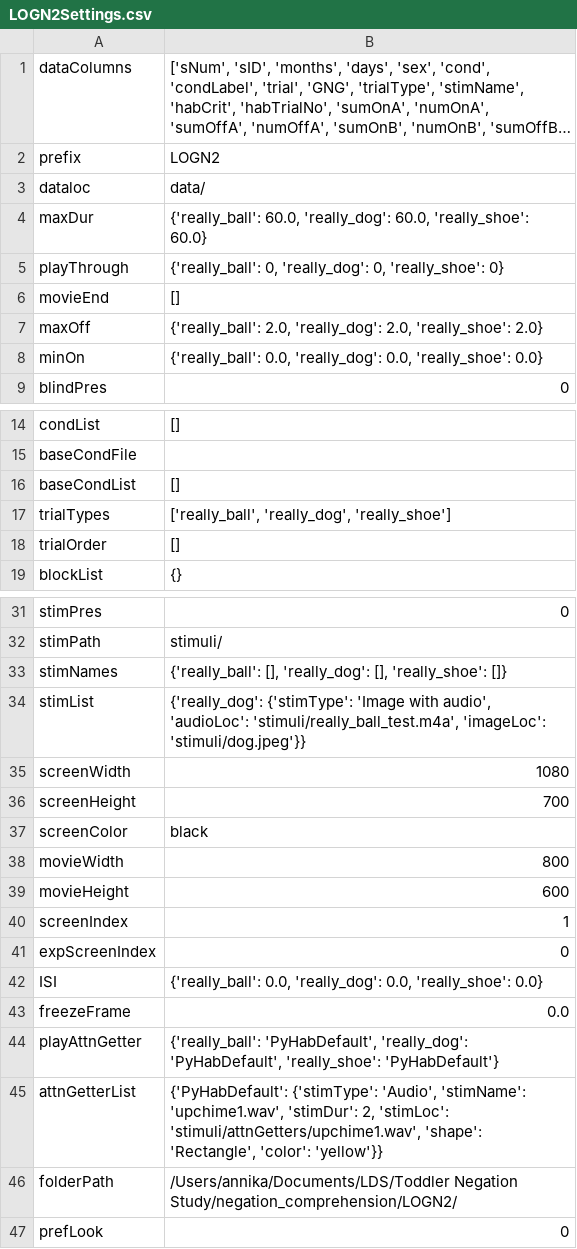
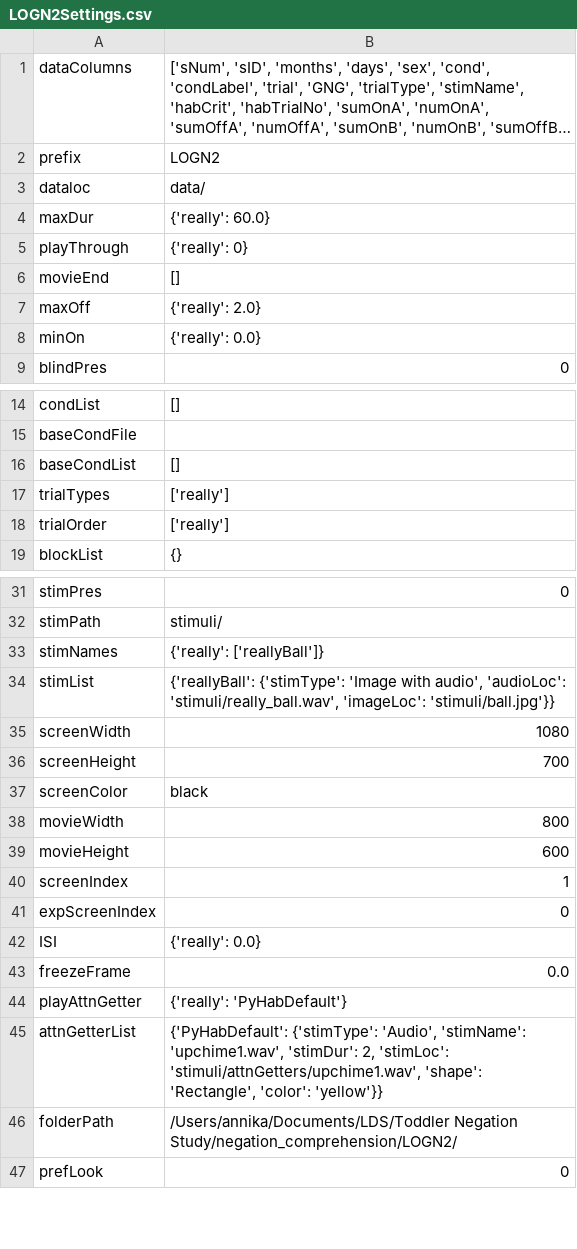
Before and after one commit to jasbi/negation_comprehension, a CSV file: LOGN2/LOGN2Settings.csv, drawn as a sheet; only a part is shown, gaps mark what is left out; long unchanged cells end in ….

```diff
--- a/LOGN2/LOGN2Settings.csv
+++ b/LOGN2/LOGN2Settings.csv
@@ -3,7 +3,7 @@ prefix,LOGN2
 dataloc,data/
-maxDur,"{'really_ball': 60.0, 'really_dog': 60.0, 'really_shoe': 60.0}"
-playThrough,"{'really_ball': 0, 'really_dog': 0, 'really_shoe': 0}"
+maxDur,{'really': 60.0}
+playThrough,{'really': 0}
 movieEnd,[]
-maxOff,"{'really_ball': 2.0, 'really_dog': 2.0, 'really_shoe': 2.0}"
-minOn,"{'really_ball': 0.0, 'really_dog': 0.0, 'really_shoe': 0.0}"
+maxOff,{'really': 2.0}
+minOn,{'really': 0.0}
 blindPres,0
@@ -16,4 +16,4 @@ baseCondFile,
 baseCondList,[]
-trialTypes,"['really_ball', 'really_dog', 'really_shoe']"
-trialOrder,[]
+trialTypes,['really']
+trialOrder,['really']
 blockList,{}
@@ -32,4 +32,4 @@ stimPres,0
 stimPath,stimuli/
-stimNames,"{'really_ball': [], 'really_dog': [], 'really_shoe': []}"
-stimList,"{'really_dog': {'stimType': 'Image with audio', 'audioLoc': 'stimuli/really_ball_test.m4a', 'imageLoc': 'stimuli/dog.jpeg'}}"
+stimNames,{'really': ['reallyBall']}
+stimList,"{'reallyBall': {'stimType': 'Image with audio', 'audioLoc': 'stimuli/really_ball.wav', 'imageLoc': 'stimuli/ball.jpg'}}"
 screenWidth,1080
@@ -41,5 +41,5 @@ screenIndex,1
 expScreenIndex,0
-ISI,"{'really_ball': 0.0, 'really_dog': 0.0, 'really_shoe': 0.0}"
+ISI,{'really': 0.0}
 freezeFrame,0.0
-playAttnGetter,"{'really_ball': 'PyHabDefault', 'really_dog': 'PyHabDefault', 'really_shoe': 'PyHabDefault'}"
+playAttnGetter,{'really': 'PyHabDefault'}
 attnGetterList,"{'PyHabDefault': {'stimType': 'Audio', 'stimName': 'upchime1.wav', 'stimDur': 2, 'stimLoc': 'stimuli/attnGetters/upchime1.wav', 'shape': 'Rectangle', 'color': 'yellow'}}"
```
Also changed, not shown: 12 other files.
